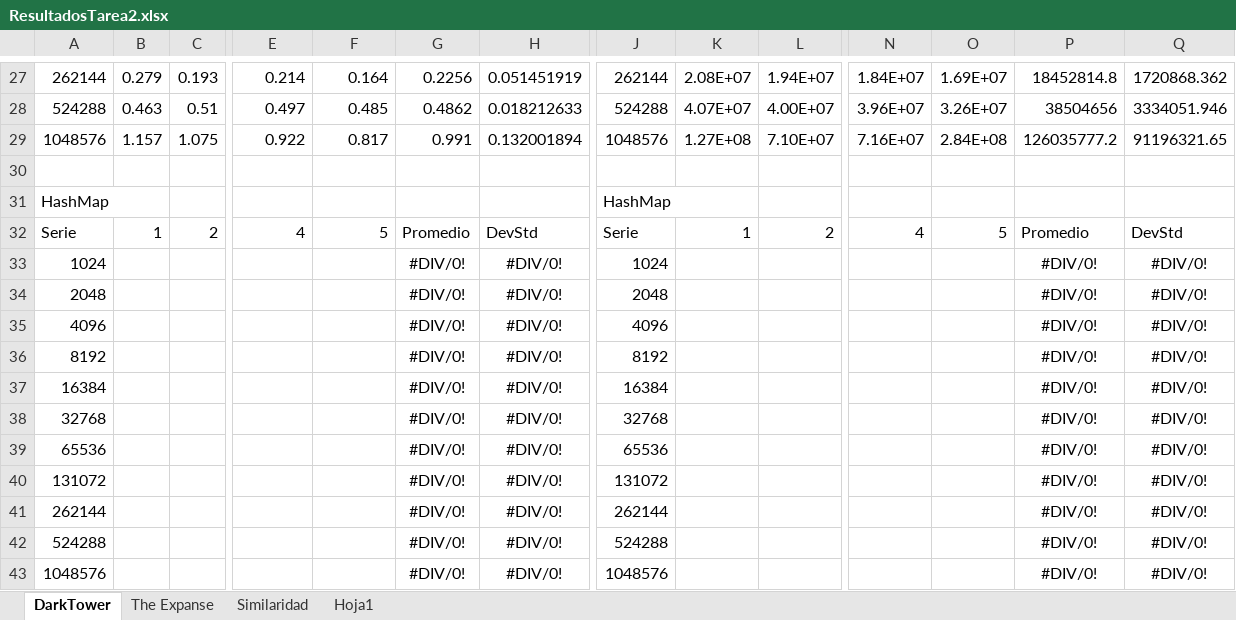
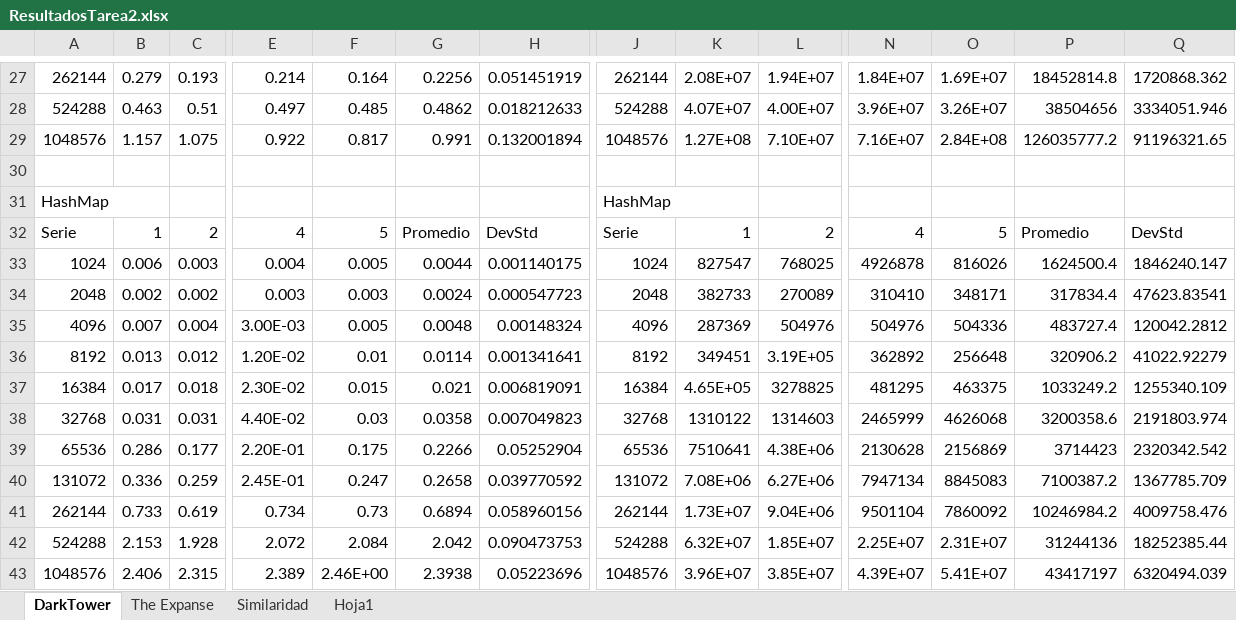
Before and after one commit to PabloReszczynski/LogaritmosT2, an Excel workbook: ResultadosTarea2.xlsx, sheet DarkTower, drawn as a sheet; only a part is shown, gaps mark what is left out; values as stored, in another font and other column widths than the file's, no borders; removed rows and columns are numbered as before the commit, all else as after; rows hold the shown columns only; the diff names each change by its address in the sheet, - before the commit and + after, or states it on an @@ line.

```diff
--- a/ResultadosTarea2.xlsx (sheet DarkTower)
+++ b/ResultadosTarea2.xlsx (sheet DarkTower)
-row 33: 1024 |  |  |  |  | #DIV/0! | #DIV/0! | 1024 |  |  |  |  | #DIV/0! | #DIV/0!
-row 34: 2048 |  |  |  |  | #DIV/0! | #DIV/0! | 2048 |  |  |  |  | #DIV/0! | #DIV/0!
-row 35: 4096 |  |  |  |  | #DIV/0! | #DIV/0! | 4096 |  |  |  |  | #DIV/0! | #DIV/0!
-row 36: 8192 |  |  |  |  | #DIV/0! | #DIV/0! | 8192 |  |  |  |  | #DIV/0! | #DIV/0!
-row 37: 16384 |  |  |  |  | #DIV/0! | #DIV/0! | 16384 |  |  |  |  | #DIV/0! | #DIV/0!
-row 38: 32768 |  |  |  |  | #DIV/0! | #DIV/0! | 32768 |  |  |  |  | #DIV/0! | #DIV/0!
-row 39: 65536 |  |  |  |  | #DIV/0! | #DIV/0! | 65536 |  |  |  |  | #DIV/0! | #DIV/0!
-row 40: 131072 |  |  |  |  | #DIV/0! | #DIV/0! | 131072 |  |  |  |  | #DIV/0! | #DIV/0!
-row 41: 262144 |  |  |  |  | #DIV/0! | #DIV/0! | 262144 |  |  |  |  | #DIV/0! | #DIV/0!
-row 42: 524288 |  |  |  |  | #DIV/0! | #DIV/0! | 524288 |  |  |  |  | #DIV/0! | #DIV/0!
-row 43: 1048576 |  |  |  |  | #DIV/0! | #DIV/0! | 1048576 |  |  |  |  | #DIV/0! | #DIV/0!
+row 33: 1024 | 0.006 | 0.003 | 0.004 | 0.005 | 0.0044 | 0.001140175 | 1024 | 827547 | 768025 | 4926878 | 816026 | 1624500.4 | 1846240.147
+row 34: 2048 | 0.002 | 0.002 | 0.003 | 0.003 | 0.0024 | 0.000547723 | 2048 | 382733 | 270089 | 310410 | 348171 | 317834.4 | 47623.83541
+row 35: 4096 | 0.007 | 0.004 | 3.00E-03 | 0.005 | 0.0048 | 0.00148324 | 4096 | 287369 | 504976 | 504976 | 504336 | 483727.4 | 120042.2812
+row 36: 8192 | 0.013 | 0.012 | 1.20E-02 | 0.01 | 0.0114 | 0.001341641 | 8192 | 349451 | 3.19E+05 | 362892 | 256648 | 320906.2 | 41022.92279
+row 37: 16384 | 0.017 | 0.018 | 2.30E-02 | 0.015 | 0.021 | 0.006819091 | 16384 | 4.65E+05 | 3278825 | 481295 | 463375 | 1033249.2 | 1255340.109
+row 38: 32768 | 0.031 | 0.031 | 4.40E-02 | 0.03 | 0.0358 | 0.007049823 | 32768 | 1310122 | 1314603 | 2465999 | 4626068 | 3200358.6 | 2191803.974
+row 39: 65536 | 0.286 | 0.177 | 2.20E-01 | 0.175 | 0.2266 | 0.05252904 | 65536 | 7510641 | 4.38E+06 | 2130628 | 2156869 | 3714423 | 2320342.542
+row 40: 131072 | 0.336 | 0.259 | 2.45E-01 | 0.247 | 0.2658 | 0.039770592 | 131072 | 7.08E+06 | 6.27E+06 | 7947134 | 8845083 | 7100387.2 | 1367785.709
+row 41: 262144 | 0.733 | 0.619 | 0.734 | 0.73 | 0.6894 | 0.058960156 | 262144 | 1.73E+07 | 9.04E+06 | 9501104 | 7860092 | 10246984.2 | 4009758.476
+row 42: 524288 | 2.153 | 1.928 | 2.072 | 2.084 | 2.042 | 0.090473753 | 524288 | 6.32E+07 | 1.85E+07 | 2.25E+07 | 2.31E+07 | 31244136 | 18252385.44
+row 43: 1048576 | 2.406 | 2.315 | 2.389 | 2.46E+00 | 2.3938 | 0.05223696 | 1048576 | 3.96E+07 | 3.85E+07 | 4.39E+07 | 5.41E+07 | 43417197 | 6320494.039
```
Also changed, not shown: sheet The Expanse, sheet Similaridad, charts or pictures.
